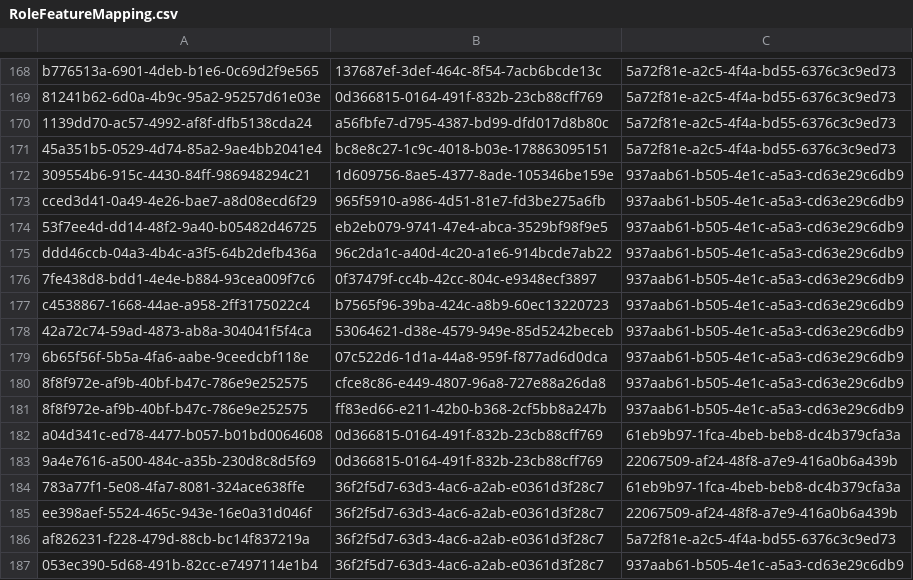
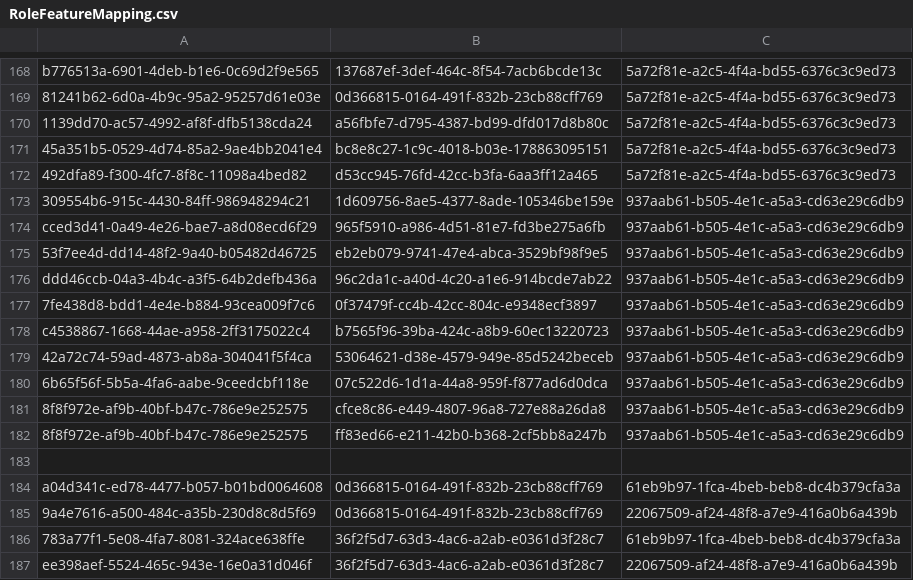
Before and after one commit to balachandhru-hub/main-backend-sila, a CSV file: src/Platform/Identity/Identity.Infrastructure/Migrations/RoleFeatureMapping.csv, drawn as a sheet; only a part is shown, gaps mark what is left out; the shorter side is filled out with more unchanged rows; the diff names each change by its address in the sheet, - before the commit and + after, or states it on an @@ line.

Commit message:
chnages

```diff
--- a/src/Platform/Identity/Identity.Infrastructure/Migrations/RoleFeatureMapping.csv
+++ b/src/Platform/Identity/Identity.Infrastructure/Migrations/RoleFeatureMapping.csv
+row 172: 492dfa89-f300-4fc7-8f8c-11098a4bed82 | d53cc945-76fd-42cc-b3fa-6aa3ff12a465 | 5a72f81e-a2c5-4f4a-bd55-6376c3c9ed73
+row 183: (empty)
```
